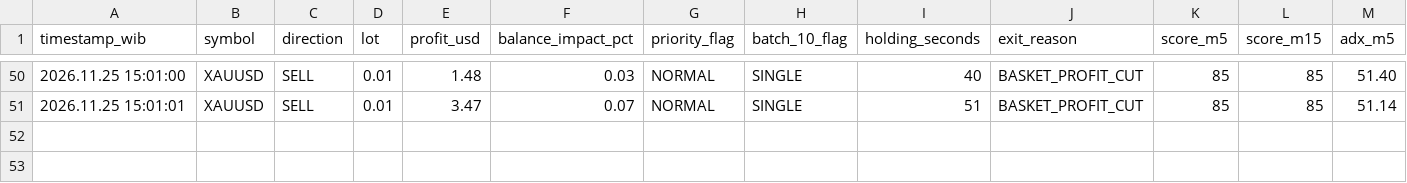
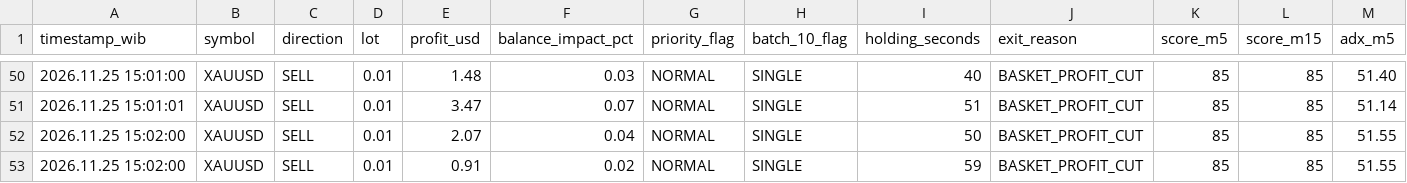
Before and after one commit to Zondan26/market-radar-ai, a CSV file: trade_history.csv, drawn as a sheet; only a part is shown, gaps mark what is left out; rows hold the shown columns only; the diff names each change by its address in the sheet, - before the commit and + after, or states it on an @@ line.

Commit message:
Update trade_history.csv dari MT5

```diff
--- a/trade_history.csv
+++ b/trade_history.csv
+row 52: 2026.11.25 15:02:00 | XAUUSD | SELL | 0.01 | 2.07 | 0.04 | NORMAL | SINGLE | 50 | BASKET_PROFIT_CUT | 85 | 85 | 51.55
+row 53: 2026.11.25 15:02:00 | XAUUSD | SELL | 0.01 | 0.91 | 0.02 | NORMAL | SINGLE | 59 | BASKET_PROFIT_CUT | 85 | 85 | 51.55
```
